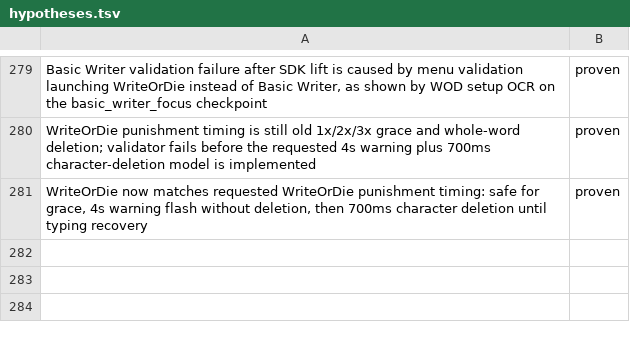
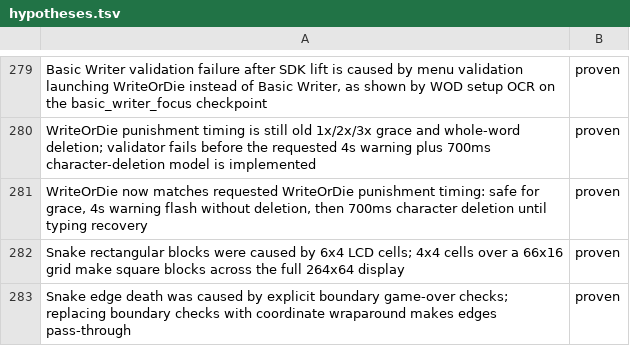
Before and after one commit to ioma8/neo-re, a TSV file: hypotheses.tsv, drawn as a sheet; only a part is shown, gaps mark what is left out; the diff names each change by its address in the sheet, - before the commit and + after, or states it on an @@ line.

Commit message:
Add Floppy Bird and Snake smartapplets

```diff
--- a/hypotheses.tsv
+++ b/hypotheses.tsv
+row 282: Snake rectangular blocks were caused by 6x4 LCD cells; 4x4 cells over a 66x16 grid make square blocks across the full 264x64 display | proven
+row 283: Snake edge death was caused by explicit boundary game-over checks; replacing boundary checks with coordinate wraparound makes edges pass-through | proven
```
Also changed, not shown: 20 other files.
